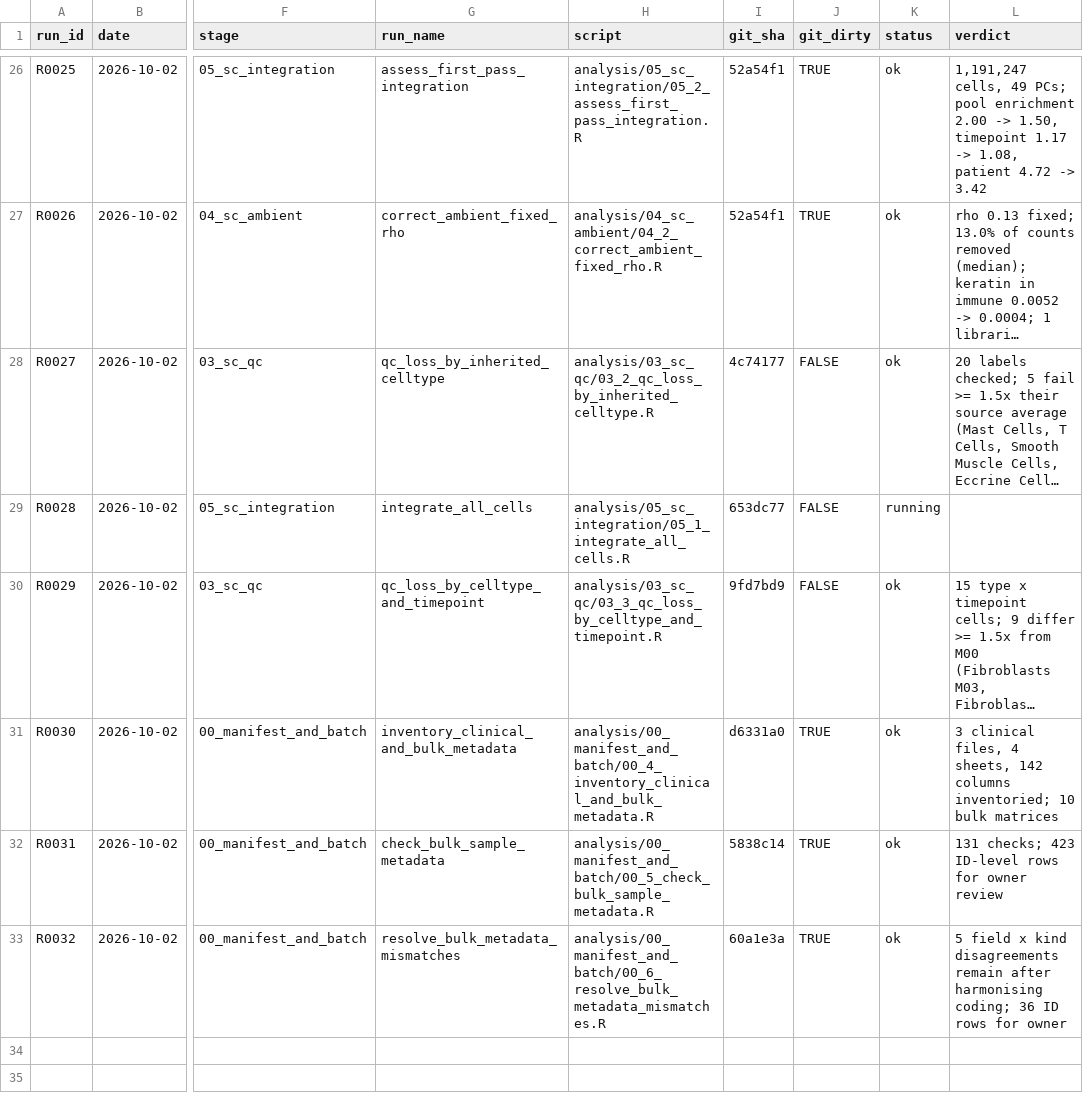
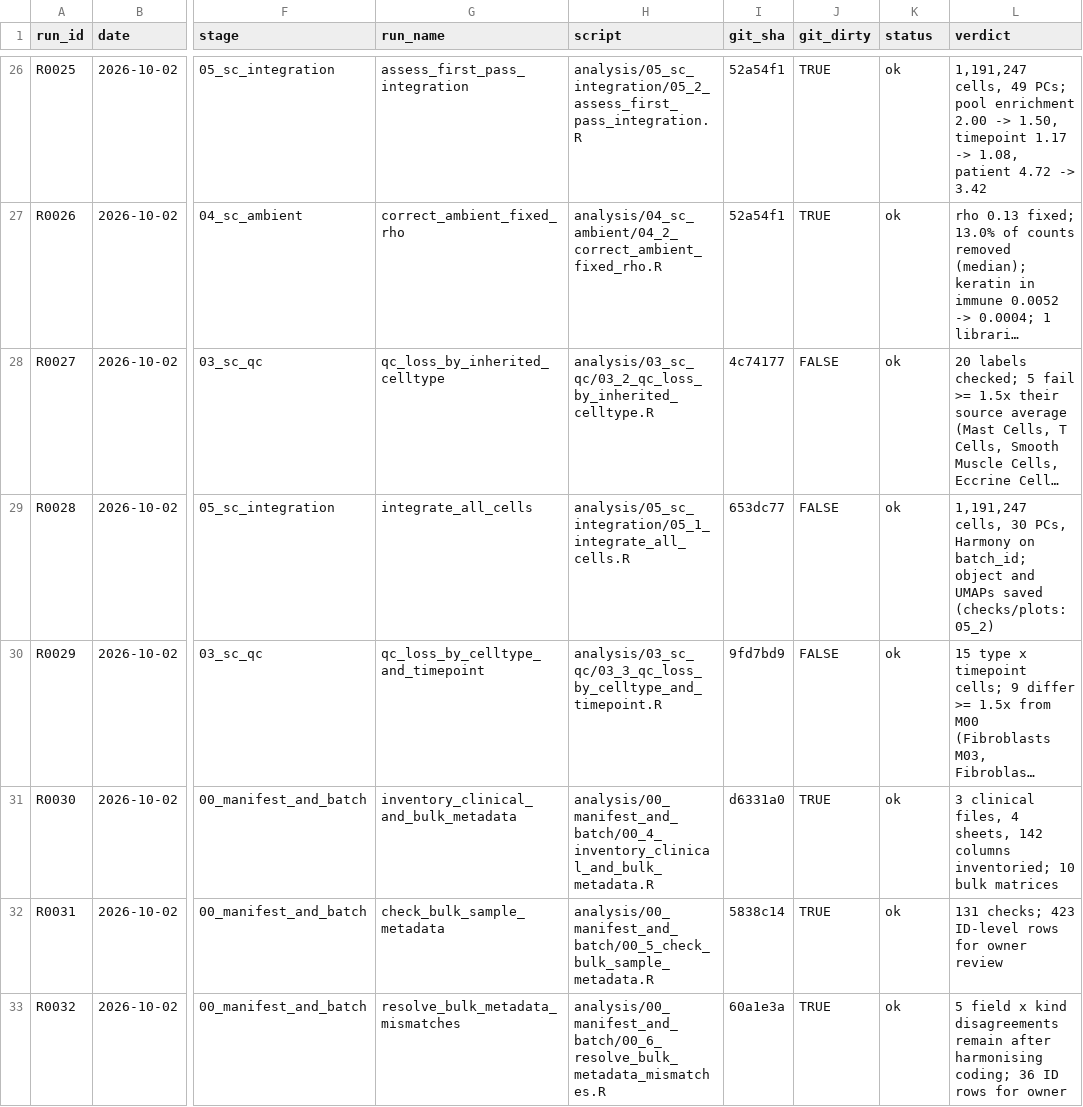
Before and after one commit to rezvanparvizi/asset-skin-natural-history, a CSV file: docs/runs.csv, drawn as a sheet; only a part is shown, gaps mark what is left out; long unchanged cells end in …; the diff covers the shown part only; the diff names each change by its address in the sheet, - before the commit and + after, or states it on an @@ line.

```diff
--- a/docs/runs.csv
+++ b/docs/runs.csv
-K29 (status): running
+K29 (status): ok
-L29 (verdict): (empty)
+L29 (verdict): 1,191,247 cells, 30 PCs, Harmony on batch_id; object and UMAPs saved (checks/plots: 05_2)
```
Also changed, not shown: 3 added rows elsewhere in this file, 1 other file.
